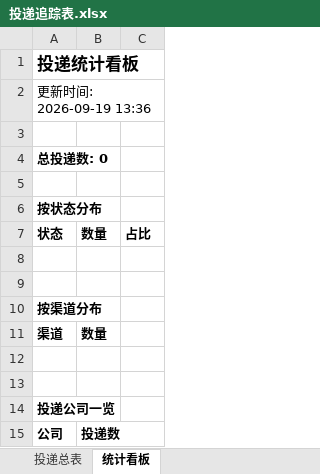
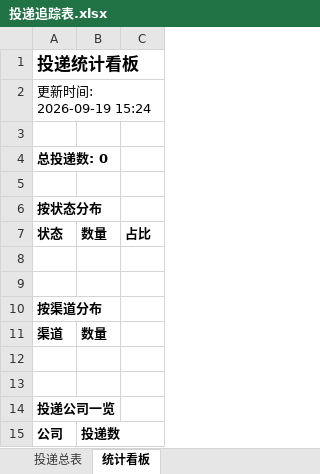
Before and after one commit to songjuxing0102/wenke-radar, an Excel workbook: reports/投递追踪表.xlsx, sheet 统计看板, drawn as a sheet; values as stored, in another font and other column widths than the file's, no borders; the diff names each change by its address in the sheet, - before the commit and + after, or states it on an @@ line.

Commit message:
📰 秋招雷达日报 2026-09-19

```diff
--- a/reports/投递追踪表.xlsx (sheet 统计看板)
+++ b/reports/投递追踪表.xlsx (sheet 统计看板)
-A2: 更新时间: 2026-09-19 13:36
+A2: 更新时间: 2026-09-19 15:24
```
